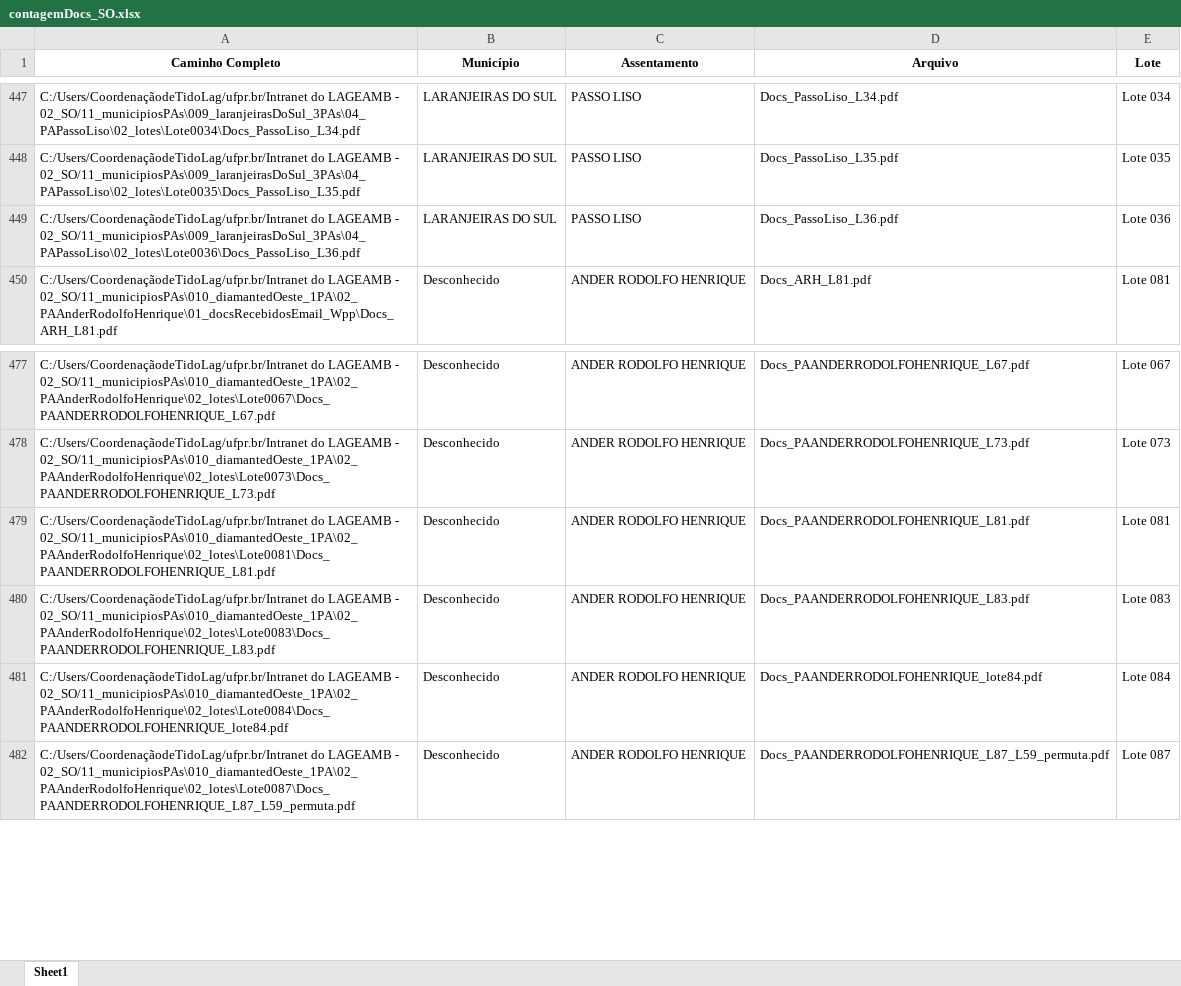
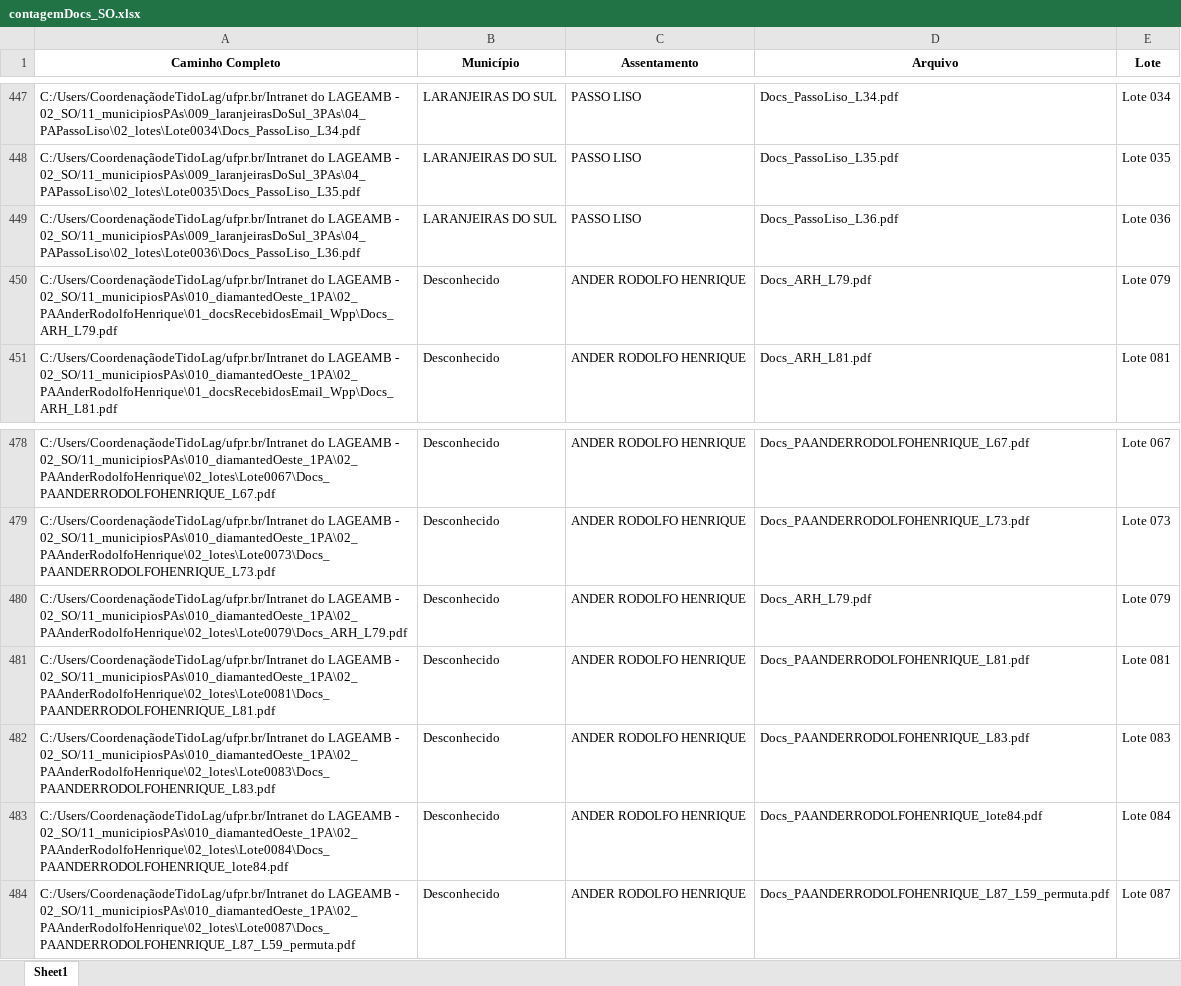
Before and after one commit to geotilageamb/dashboardgeral_so, an Excel workbook: contagemDocs_SO.xlsx, sheet Sheet1, drawn as a sheet; only a part is shown, gaps mark what is left out; values as stored, in another font and other column widths than the file's, no borders; the diff names each change by its address in the sheet, - before the commit and + after, or states it on an @@ line.

Commit message:
Atualização do arquivo de docs recebidos

```diff
--- a/contagemDocs_SO.xlsx (sheet Sheet1)
+++ b/contagemDocs_SO.xlsx (sheet Sheet1)
+row 450: C:/Users/CoordenaçãodeTidoLag/ufpr.br/Intranet do LAGEAMB - 02_SO/11_municipiosPAs\010_diamantedOeste_1PA\02_PAAnderRodolfoHenrique\01_docsRecebidosEmail_Wpp\Docs_ARH_L79.pdf | Desconhecido | ANDER RODOLFO HENRIQUE | Docs_ARH_L79.pdf | Lote 079
+row 480: C:/Users/CoordenaçãodeTidoLag/ufpr.br/Intranet do LAGEAMB - 02_SO/11_municipiosPAs\010_diamantedOeste_1PA\02_PAAnderRodolfoHenrique\02_lotes\Lote0079\Docs_ARH_L79.pdf | Desconhecido | ANDER RODOLFO HENRIQUE | Docs_ARH_L79.pdf | Lote 079
```
